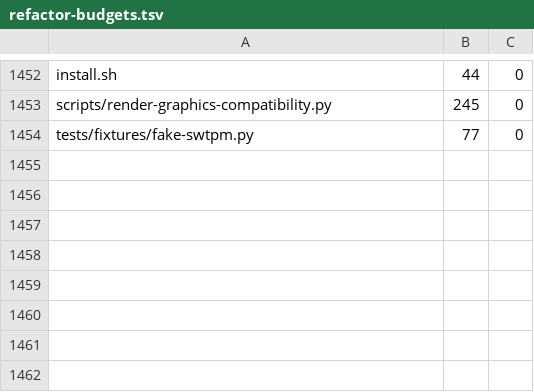
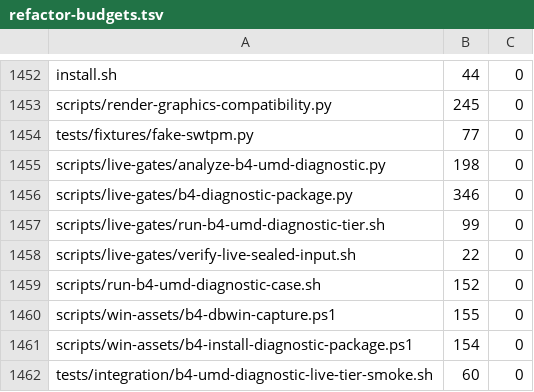
Before and after one commit to Ketchio-dev/bridgevm, a TSV file: scripts/refactor-budgets.tsv, drawn as a sheet; only a part is shown, gaps mark what is left out.

Commit message:
diagnostics: seal exact B4 UMD correlation lane

```diff
--- a/scripts/refactor-budgets.tsv
+++ b/scripts/refactor-budgets.tsv
@@ -1454 +1454,9 @@ scripts/render-graphics-compatibility.py	245	0
 tests/fixtures/fake-swtpm.py	77	0
+scripts/live-gates/analyze-b4-umd-diagnostic.py	198	0
+scripts/live-gates/b4-diagnostic-package.py	346	0
+scripts/live-gates/run-b4-umd-diagnostic-tier.sh	99	0
+scripts/live-gates/verify-live-sealed-input.sh	22	0
+scripts/run-b4-umd-diagnostic-case.sh	152	0
+scripts/win-assets/b4-dbwin-capture.ps1	155	0
+scripts/win-assets/b4-install-diagnostic-package.ps1	154	0
+tests/integration/b4-umd-diagnostic-live-tier-smoke.sh	60	0
```
Also changed, not shown: 17 other files.
